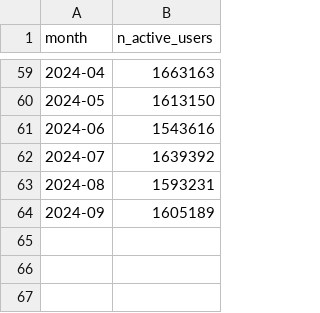
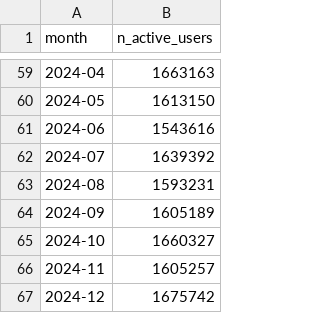
Before and after one commit to hehao98/StarScout, a CSV file: data/all_github_users_by_month.csv, drawn as a sheet; only a part is shown, gaps mark what is left out; the diff names each change by its address in the sheet, - before the commit and + after, or states it on an @@ line.

```diff
--- a/data/all_github_users_by_month.csv
+++ b/data/all_github_users_by_month.csv
+row 65: 2024-10 | 1660327
+row 66: 2024-11 | 1605257
+row 67: 2024-12 | 1675742
```
Also changed, not shown: data/all_github_stars_by_month.csv, 17 other files.
